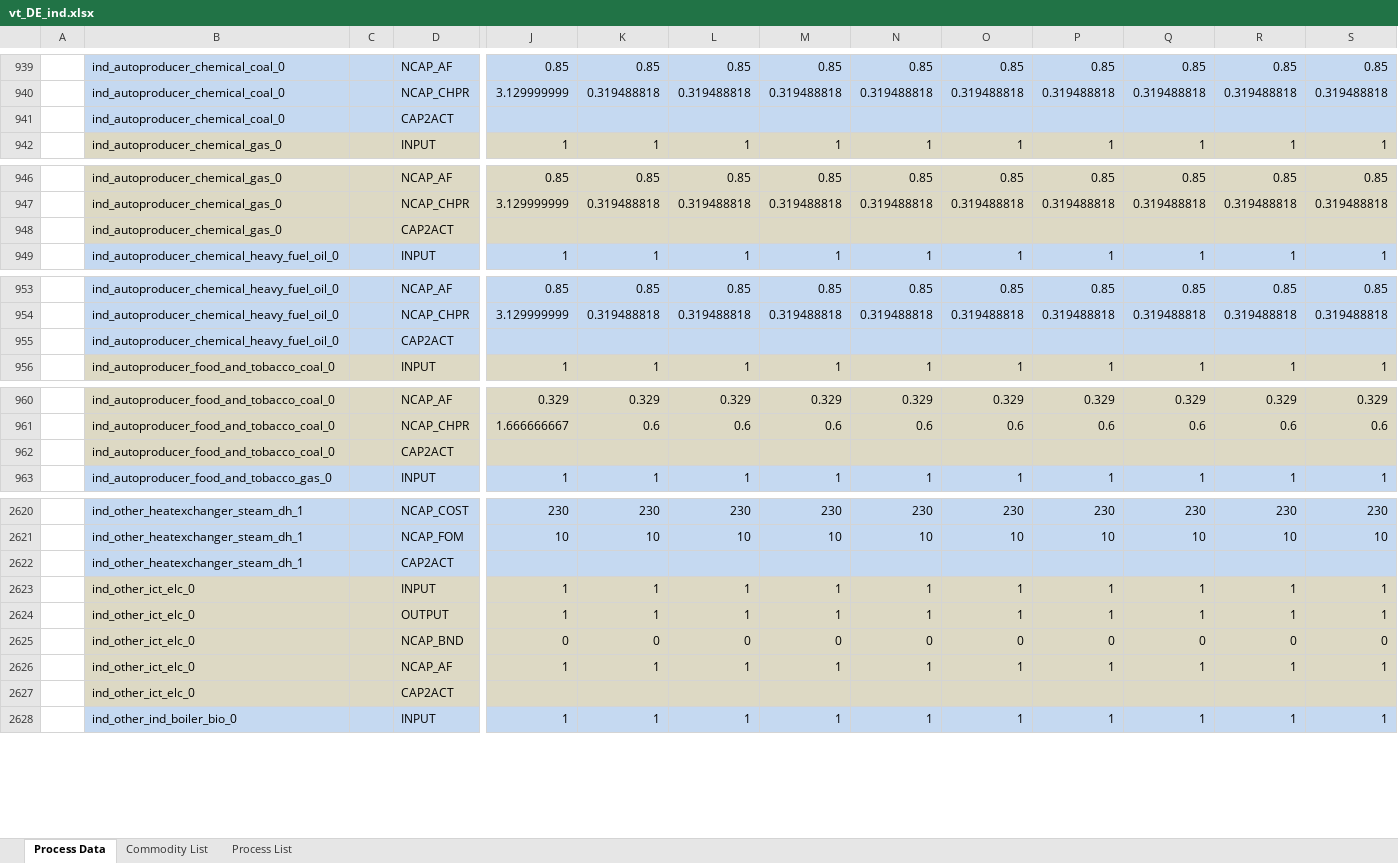
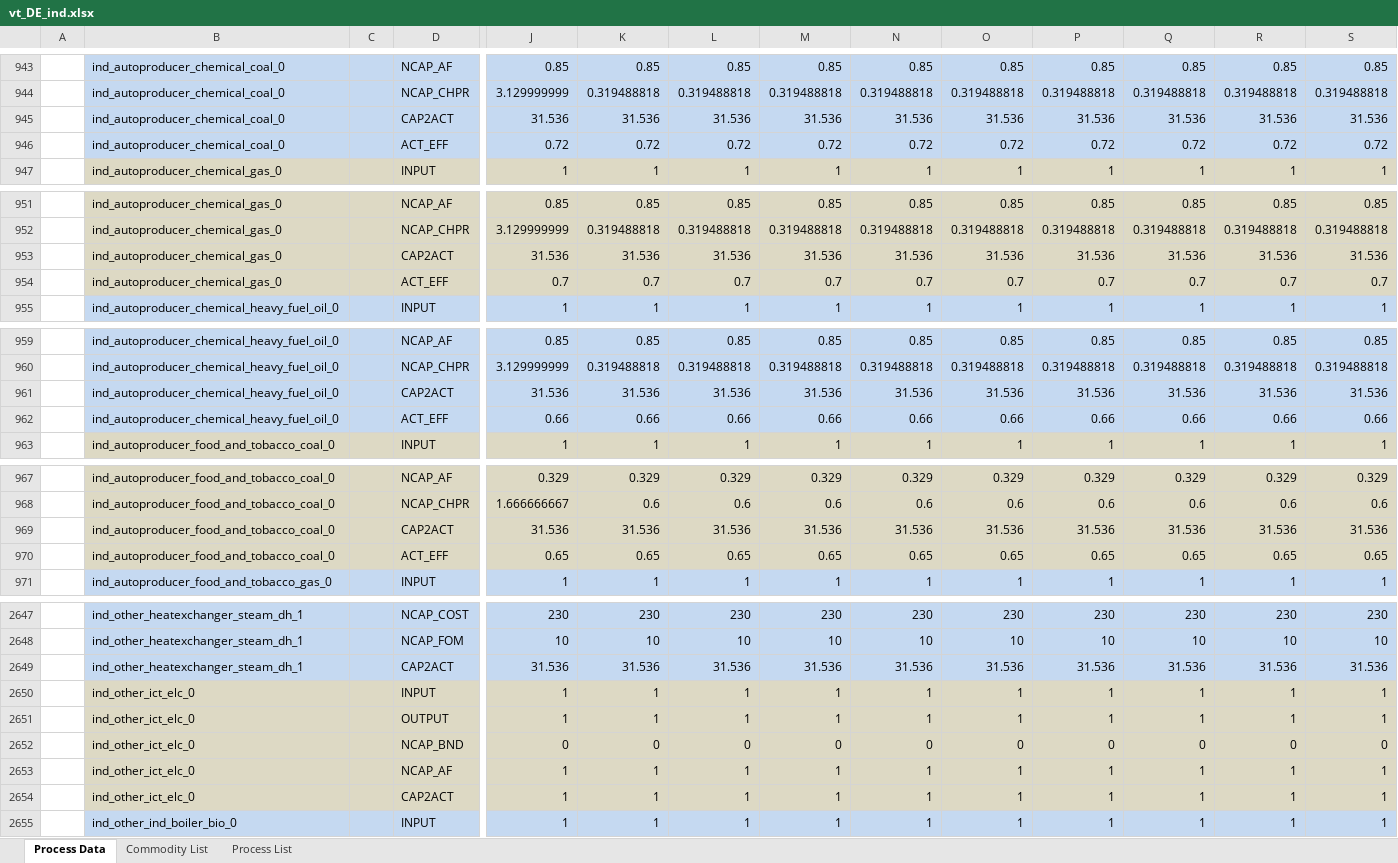
Before and after one commit to sedos-project/data_adapter_times, an Excel workbook: output_data/vt_DE_ind.xlsx, sheet Process Data, drawn as a sheet; only a part is shown, gaps mark what is left out; values as stored, in another font and other column widths than the file's, no borders; removed rows and columns are numbered as before the commit, all else as after; rows hold the shown columns only; the diff covers the shown part only; the diff names each change by its address in the sheet, - before the commit and + after, or states it on an @@ line.

Commit message:
act eff and cap2act fixed and removed irrelevant data

```diff
--- a/output_data/vt_DE_ind.xlsx (sheet Process Data)
+++ b/output_data/vt_DE_ind.xlsx (sheet Process Data)
-row 941:  | ind_autoproducer_chemical_coal_0 |  | CAP2ACT
+row 945:  | ind_autoproducer_chemical_coal_0 |  | CAP2ACT | 31.536 | 31.536 | 31.536 | 31.536 | 31.536 | 31.536 | 31.536 | 31.536 | 31.536 | 31.536
+row 946:  | ind_autoproducer_chemical_coal_0 |  | ACT_EFF | 0.72 | 0.72 | 0.72 | 0.72 | 0.72 | 0.72 | 0.72 | 0.72 | 0.72 | 0.72
-row 948:  | ind_autoproducer_chemical_gas_0 |  | CAP2ACT
+row 953:  | ind_autoproducer_chemical_gas_0 |  | CAP2ACT | 31.536 | 31.536 | 31.536 | 31.536 | 31.536 | 31.536 | 31.536 | 31.536 | 31.536 | 31.536
+row 954:  | ind_autoproducer_chemical_gas_0 |  | ACT_EFF | 0.7 | 0.7 | 0.7 | 0.7 | 0.7 | 0.7 | 0.7 | 0.7 | 0.7 | 0.7
-row 955:  | ind_autoproducer_chemical_heavy_fuel_oil_0 |  | CAP2ACT
+row 961:  | ind_autoproducer_chemical_heavy_fuel_oil_0 |  | CAP2ACT | 31.536 | 31.536 | 31.536 | 31.536 | 31.536 | 31.536 | 31.536 | 31.536 | 31.536 | 31.536
+row 962:  | ind_autoproducer_chemical_heavy_fuel_oil_0 |  | ACT_EFF | 0.66 | 0.66 | 0.66 | 0.66 | 0.66 | 0.66 | 0.66 | 0.66 | 0.66 | 0.66
-row 962:  | ind_autoproducer_food_and_tobacco_coal_0 |  | CAP2ACT
+row 969:  | ind_autoproducer_food_and_tobacco_coal_0 |  | CAP2ACT | 31.536 | 31.536 | 31.536 | 31.536 | 31.536 | 31.536 | 31.536 | 31.536 | 31.536 | 31.536
+row 970:  | ind_autoproducer_food_and_tobacco_coal_0 |  | ACT_EFF | 0.65 | 0.65 | 0.65 | 0.65 | 0.65 | 0.65 | 0.65 | 0.65 | 0.65 | 0.65
-row 2622:  | ind_other_heatexchanger_steam_dh_1 |  | CAP2ACT
+row 2649:  | ind_other_heatexchanger_steam_dh_1 |  | CAP2ACT | 31.536 | 31.536 | 31.536 | 31.536 | 31.536 | 31.536 | 31.536 | 31.536 | 31.536 | 31.536
-row 2627:  | ind_other_ict_elc_0 |  | CAP2ACT
+row 2654:  | ind_other_ict_elc_0 |  | CAP2ACT | 1 | 1 | 1 | 1 | 1 | 1 | 1 | 1 | 1 | 1
```
Also changed, not shown: 95 added rows, 72 removed rows and 1 edited cell elsewhere in this sheet, 5 other files.
